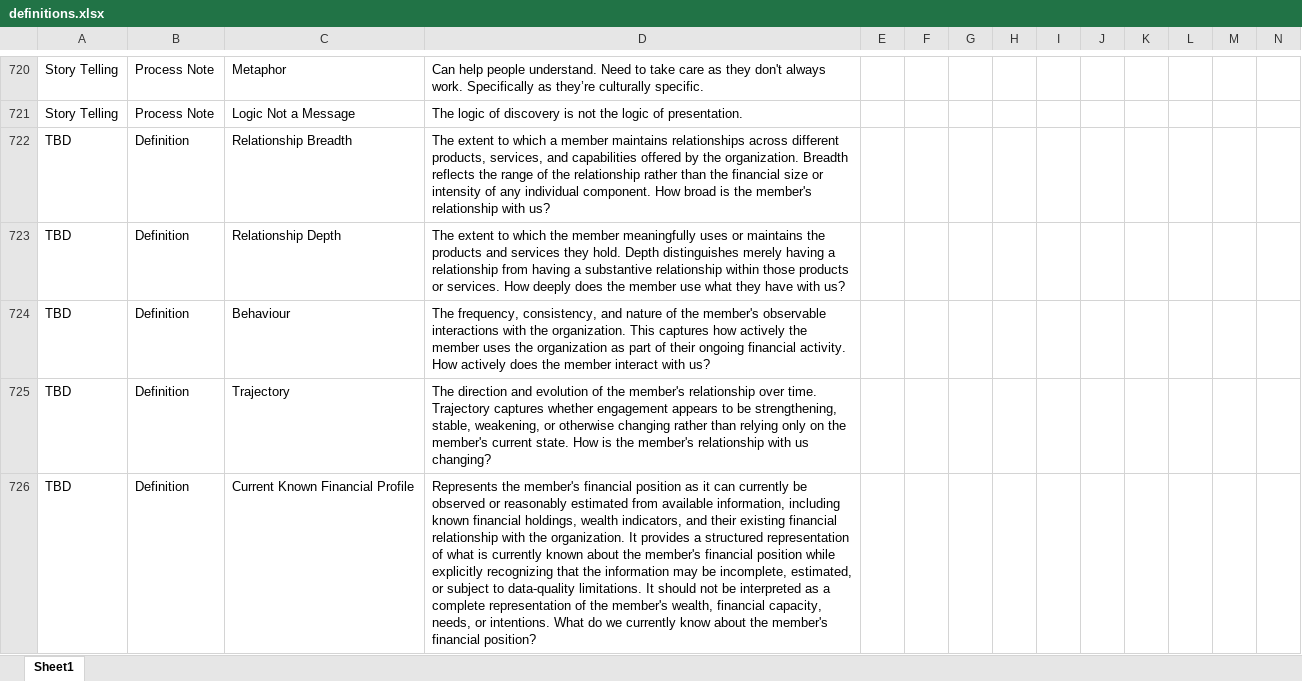
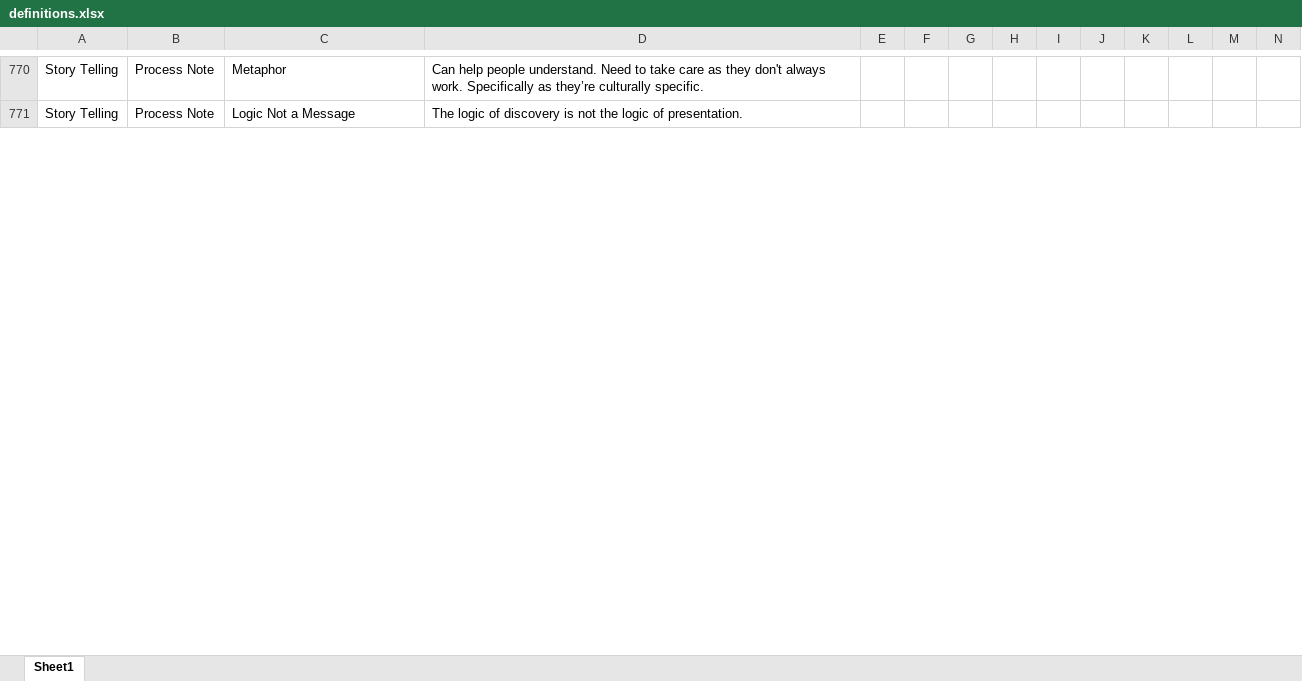
Before and after one commit to derek-dewald/Python_Tools, an Excel workbook: Streamlit/Data/definitions.xlsx, sheet Sheet1, drawn as a sheet; only a part is shown, gaps mark what is left out; values as stored, in another font and other column widths than the file's, no borders; removed rows and columns are numbered as before the commit, all else as after; the diff covers the shown part only; the diff names each change by its address in the sheet, - before the commit and + after, or states it on an @@ line.

```diff
--- a/Streamlit/Data/definitions.xlsx (sheet Sheet1)
+++ b/Streamlit/Data/definitions.xlsx (sheet Sheet1)
-row 722: TBD | Definition | Relationship Breadth | The extent to which a member maintains relationships across different products, services, and capabilities offered by the organization. Breadth reflects the range of the relationship rather than the financial size or intensity of any individual component. How broad is the member's relationship with us?
-row 723: TBD | Definition | Relationship Depth | The extent to which the member meaningfully uses or maintains the products and services they hold. Depth distinguishes merely having a relationship from having a substantive relationship within those products or services. How deeply does the member use what they have with us?
-row 724: TBD | Definition | Behaviour | The frequency, consistency, and nature of the member's observable interactions with the organization. This captures how actively the member uses the organization as part of their ongoing financial activity. How actively does the member interact with us?
-row 725: TBD | Definition | Trajectory | The direction and evolution of the member's relationship over time. Trajectory captures whether engagement appears to be strengthening, stable, weakening, or otherwise changing rather than relying only on the member's current state. How is the member's relationship with us changing?
-row 726: TBD | Definition | Current Known Financial Profile | Represents the member's financial position as it can currently be observed or reasonably estimated from available information, including known financial holdings, wealth indicators, and their existing financial relationship with the organization. It provides a structured representation of what is currently known about the member's financial position while explicitly recognizing that the information may be incomplete, estimated, or subject to data-quality limitations. It should not be interpreted as a complete representation of the member's wealth, financial capacity, needs, or intentions. What do we currently know about the member's financial position?
```
Also changed, not shown: 122 added rows, 83 removed rows and 20 edited cells elsewhere in this sheet, Streamlit/Data/knowledge_base.xlsx, 2 other files.
